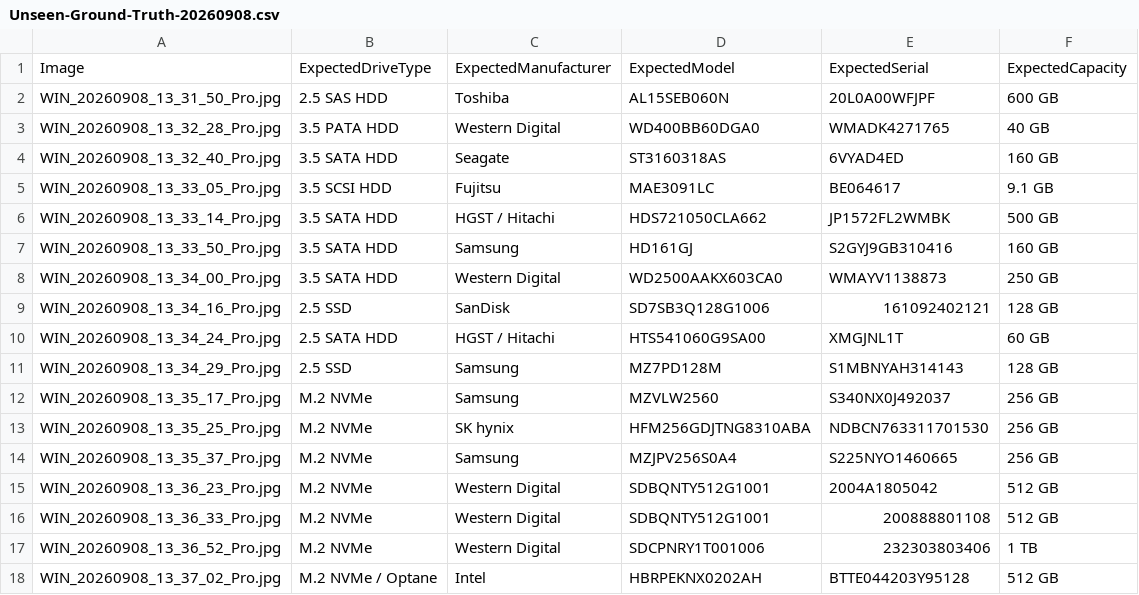
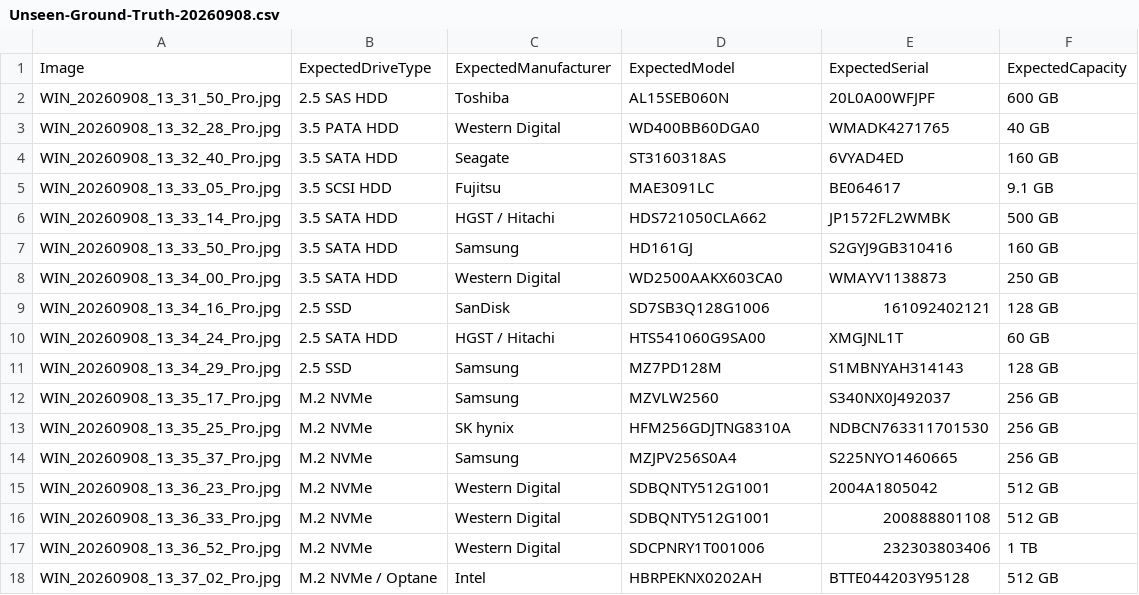
Before and after one commit to squish6669/DEP-Camera-Lab-Regression, a CSV file: unseen/20260908/Unseen-Ground-Truth-20260908.csv, drawn as a sheet.

Commit message:
Correct SK hynix model normalization for unseen label

```diff
--- a/unseen/20260908/Unseen-Ground-Truth-20260908.csv
+++ b/unseen/20260908/Unseen-Ground-Truth-20260908.csv
@@ -12,3 +12,3 @@ WIN_20260908_13_34_29_Pro.jpg,2.5 SSD,Samsung,MZ7PD128M,S1MBNYAH314143,128 GB
 WIN_20260908_13_35_17_Pro.jpg,M.2 NVMe,Samsung,MZVLW2560,S340NX0J492037,256 GB
-WIN_20260908_13_35_25_Pro.jpg,M.2 NVMe,SK hynix,HFM256GDJTNG8310ABA,NDBCN763311701530,256 GB
+WIN_20260908_13_35_25_Pro.jpg,M.2 NVMe,SK hynix,HFM256GDJTNG8310A,NDBCN763311701530,256 GB
 WIN_20260908_13_35_37_Pro.jpg,M.2 NVMe,Samsung,MZJPV256S0A4,S225NYO1460665,256 GB
```
